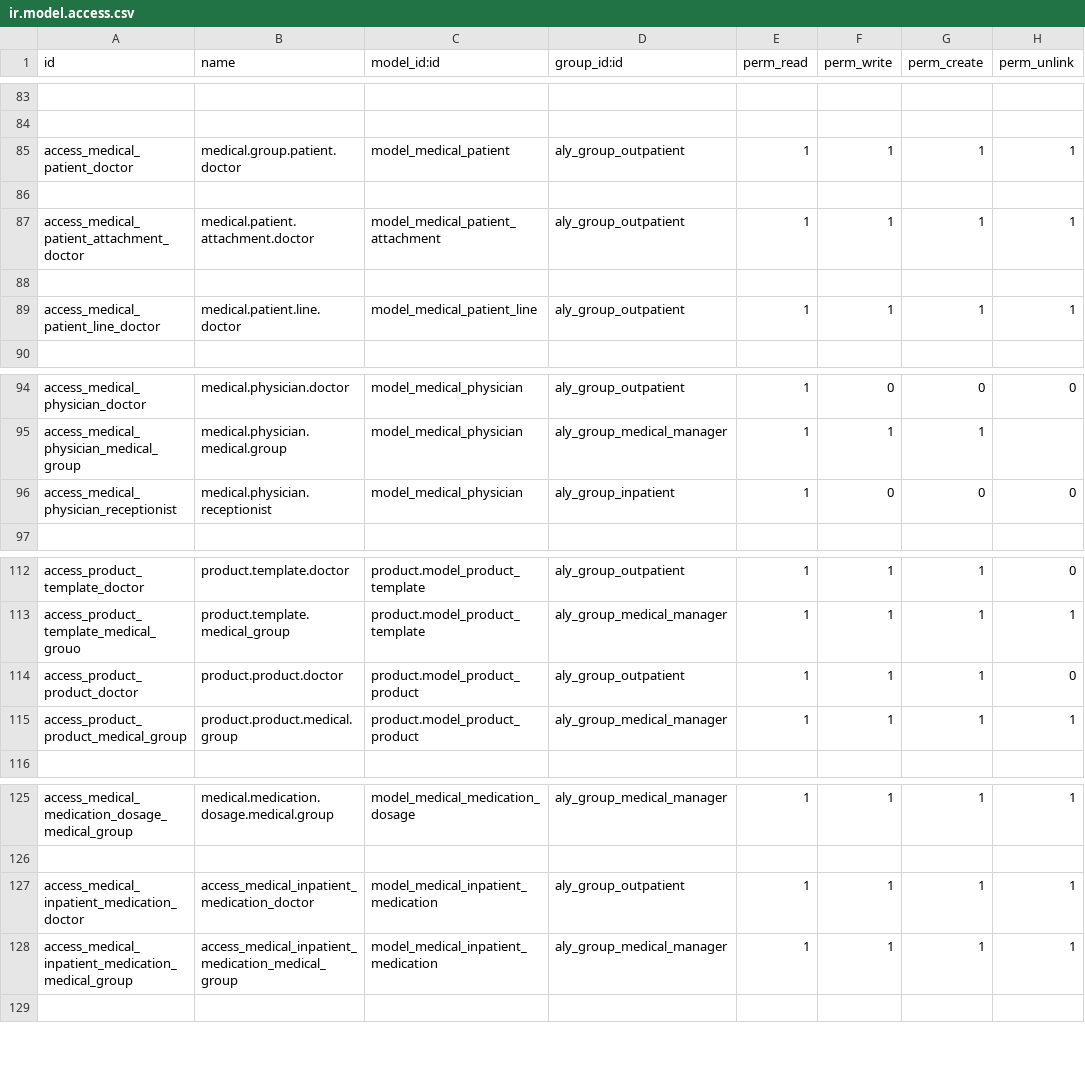
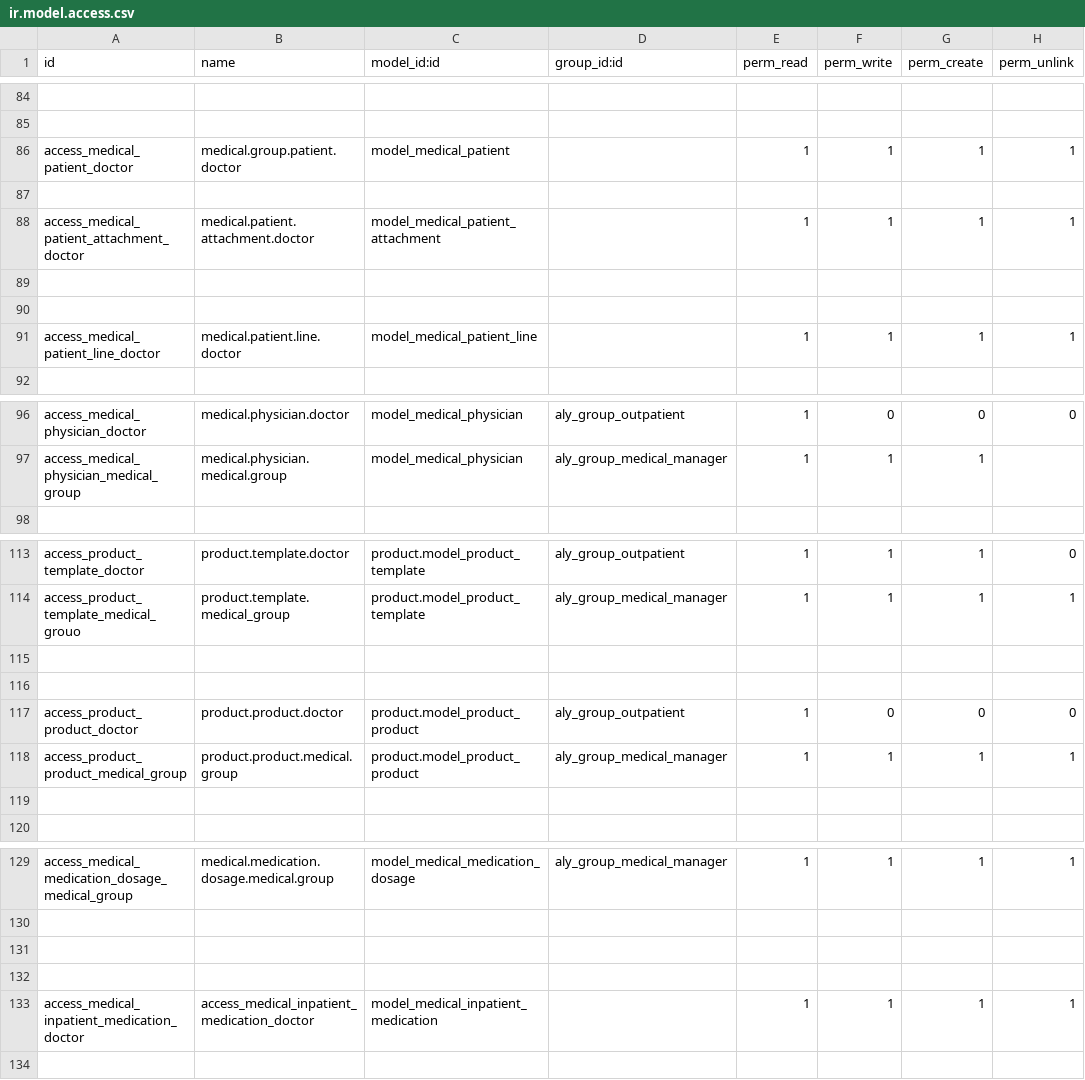
Before and after one commit to alyelnemr/HCI, a CSV file: aly_basic_hms/security/ir.model.access.csv, drawn as a sheet; only a part is shown, gaps mark what is left out; removed rows and columns are numbered as before the commit, all else as after; the diff covers the shown part only; the diff names each change by its address in the sheet, - before the commit and + after, or states it on an @@ line.

Commit message:
fix permission issue in inpatient3

```diff
--- a/aly_basic_hms/security/ir.model.access.csv
+++ b/aly_basic_hms/security/ir.model.access.csv
-D86 (group_id:id): aly_group_outpatient
+D86 (group_id:id): (empty)
-D88 (group_id:id): aly_group_outpatient
+D88 (group_id:id): (empty)
+row 90: (empty)
-D91 (group_id:id): aly_group_outpatient
+D91 (group_id:id): (empty)
-row 96: access_medical_physician_receptionist | medical.physician.receptionist | model_medical_physician | aly_group_inpatient | 1 | 0 | 0 | 0
+row 115: (empty)
+row 116: (empty)
-F117 (perm_write): 1
+F117 (perm_write): 0
-G117 (perm_create): 1
+G117 (perm_create): 0
+row 119: (empty)
+row 131: (empty)
+row 132: (empty)
-D133 (group_id:id): aly_group_outpatient
+D133 (group_id:id): (empty)
-row 128: access_medical_inpatient_medication_medical_group | access_medical_inpatient_medication_medical_group | model_medical_inpatient_medication | aly_group_medical_manager | 1 | 1 | 1 | 1
```
Also changed, not shown: 2 added rows elsewhere in this file.
